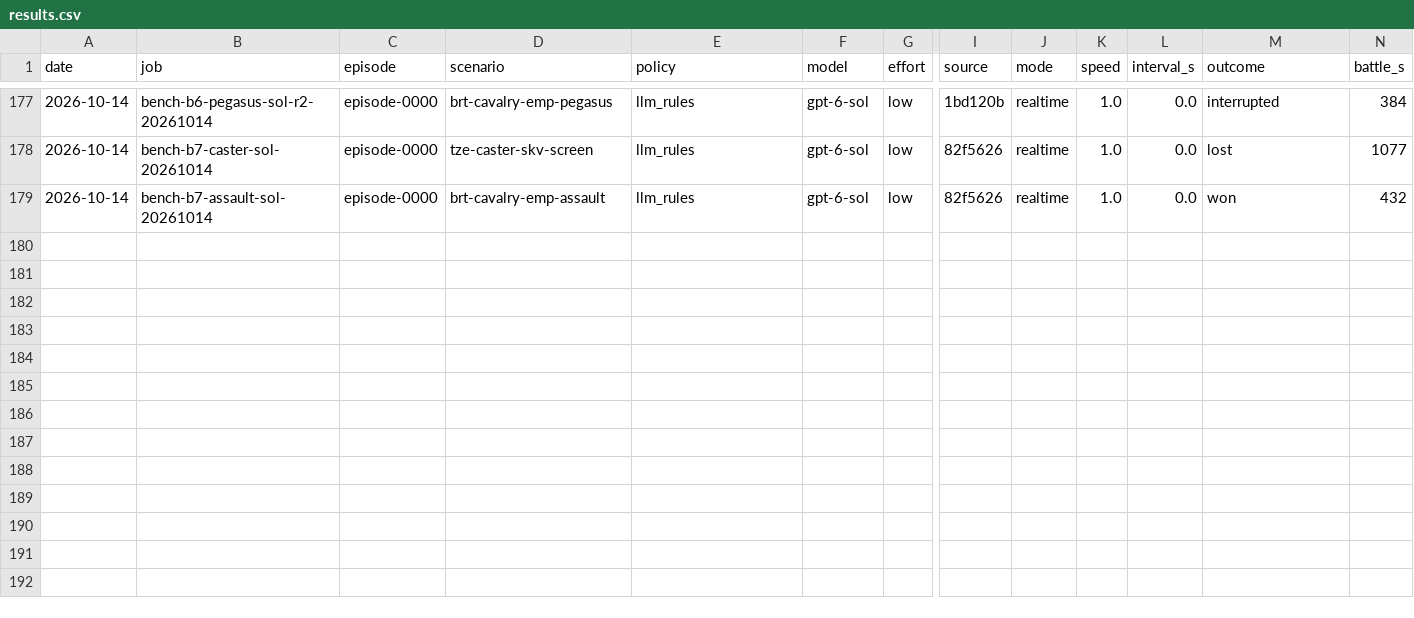
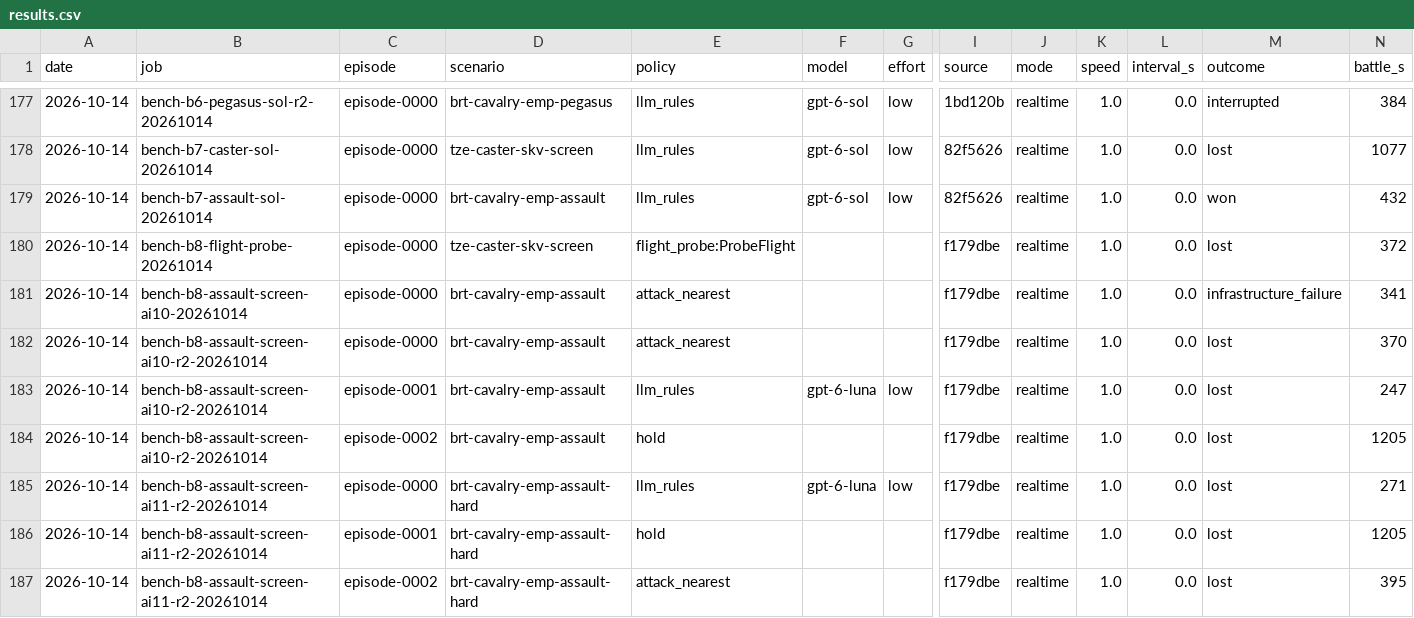
Before and after one commit to nivaldoh/slay_the_spire_ai, a CSV file: docs/twwarhammer3/results.csv, drawn as a sheet; only a part is shown, gaps mark what is left out; rows hold the shown columns only; the diff names each change by its address in the sheet, - before the commit and + after, or states it on an @@ line.

Commit message:
Record specialist screens and timer findings

```diff
--- a/docs/twwarhammer3/results.csv
+++ b/docs/twwarhammer3/results.csv
+row 180: 2026-10-14 | bench-b8-flight-probe-20261014 | episode-0000 | tze-caster-skv-screen | flight_probe:ProbeFlight |  |  | f179dbe | realtime | 1.0 | 0.0 | lost | 372
+row 181: 2026-10-14 | bench-b8-assault-screen-ai10-20261014 | episode-0000 | brt-cavalry-emp-assault | attack_nearest |  |  | f179dbe | realtime | 1.0 | 0.0 | infrastructure_failure | 341
+row 182: 2026-10-14 | bench-b8-assault-screen-ai10-r2-20261014 | episode-0000 | brt-cavalry-emp-assault | attack_nearest |  |  | f179dbe | realtime | 1.0 | 0.0 | lost | 370
+row 183: 2026-10-14 | bench-b8-assault-screen-ai10-r2-20261014 | episode-0001 | brt-cavalry-emp-assault | llm_rules | gpt-6-luna | low | f179dbe | realtime | 1.0 | 0.0 | lost | 247
+row 184: 2026-10-14 | bench-b8-assault-screen-ai10-r2-20261014 | episode-0002 | brt-cavalry-emp-assault | hold |  |  | f179dbe | realtime | 1.0 | 0.0 | lost | 1205
+row 185: 2026-10-14 | bench-b8-assault-screen-ai11-r2-20261014 | episode-0000 | brt-cavalry-emp-assault-hard | llm_rules | gpt-6-luna | low | f179dbe | realtime | 1.0 | 0.0 | lost | 271
+row 186: 2026-10-14 | bench-b8-assault-screen-ai11-r2-20261014 | episode-0001 | brt-cavalry-emp-assault-hard | hold |  |  | f179dbe | realtime | 1.0 | 0.0 | lost | 1205
+row 187: 2026-10-14 | bench-b8-assault-screen-ai11-r2-20261014 | episode-0002 | brt-cavalry-emp-assault-hard | attack_nearest |  |  | f179dbe | realtime | 1.0 | 0.0 | lost | 395
```
Also changed, not shown: 6 other files.
